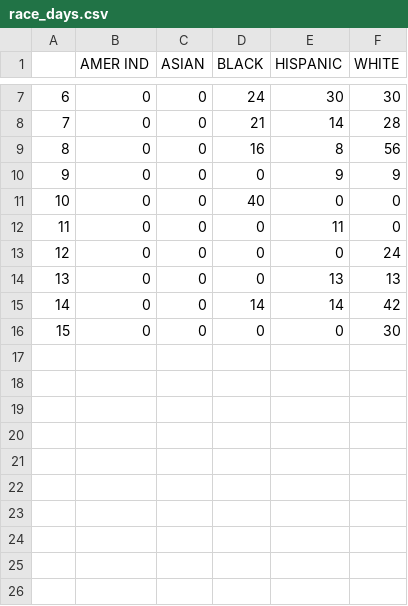
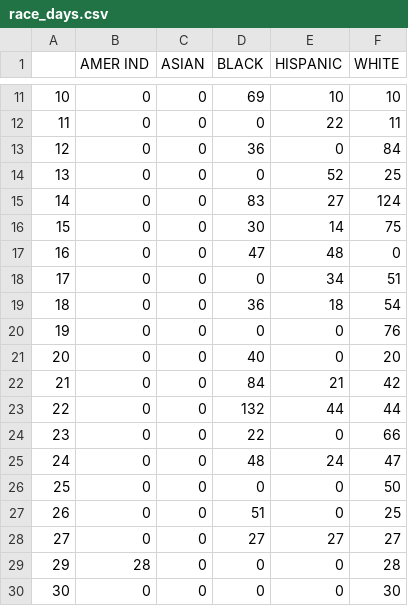
Before and after one commit to trendct/data, a CSV file: 2016/07/pre-trial-inmates-ct/race_days.csv, drawn as a sheet; only a part is shown, gaps mark what is left out; addresses are those after the commit; the diff covers the shown part only; the diff names each change by its address in the sheet, - before the commit and + after, or states it on an @@ line.

```diff
--- a/2016/07/pre-trial-inmates-ct/race_days.csv
+++ b/2016/07/pre-trial-inmates-ct/race_days.csv
@@ column A renumbered from row 6 down @@
-D11 (BLACK): 24
+D11 (BLACK): 69
-E11 (HISPANIC): 30
+E11 (HISPANIC): 10
-F11 (WHITE): 30
+F11 (WHITE): 10
-D12 (BLACK): 21
+D12 (BLACK): 0
-E12 (HISPANIC): 14
+E12 (HISPANIC): 22
-F12 (WHITE): 28
+F12 (WHITE): 11
-D13 (BLACK): 16
+D13 (BLACK): 36
-E13 (HISPANIC): 8
+E13 (HISPANIC): 0
-F13 (WHITE): 56
+F13 (WHITE): 84
-E14 (HISPANIC): 9
+E14 (HISPANIC): 52
-F14 (WHITE): 9
+F14 (WHITE): 25
+row 15: 14 | 0 | 0 | 83 | 27 | 124
+row 16: 15 | 0 | 0 | 30 | 14 | 75
-D17 (BLACK): 40
+D17 (BLACK): 47
-E17 (HISPANIC): 0
+E17 (HISPANIC): 48
-E18 (HISPANIC): 11
+E18 (HISPANIC): 34
-F18 (WHITE): 0
+F18 (WHITE): 51
+row 19: 18 | 0 | 0 | 36 | 18 | 54
-F20 (WHITE): 24
+F20 (WHITE): 76
-D21 (BLACK): 0
+D21 (BLACK): 40
-E21 (HISPANIC): 13
+E21 (HISPANIC): 0
-F21 (WHITE): 13
+F21 (WHITE): 20
-D22 (BLACK): 14
+D22 (BLACK): 84
-E22 (HISPANIC): 14
+E22 (HISPANIC): 21
+row 23: 22 | 0 | 0 | 132 | 44 | 44
+row 24: 23 | 0 | 0 | 22 | 0 | 66
+row 25: 24 | 0 | 0 | 48 | 24 | 47
+row 26: 25 | 0 | 0 | 0 | 0 | 50
+row 27: 26 | 0 | 0 | 51 | 0 | 25
+row 28: 27 | 0 | 0 | 27 | 27 | 27
+row 29: 29 | 28 | 0 | 0 | 0 | 28
```
Also changed, not shown: 5 added rows, 1 removed row and 11 edited cells elsewhere in this file, 10 other files.
